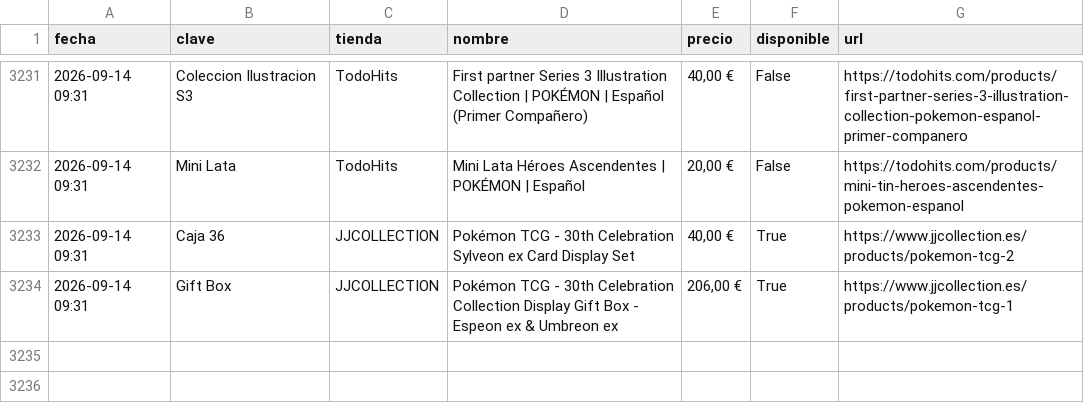
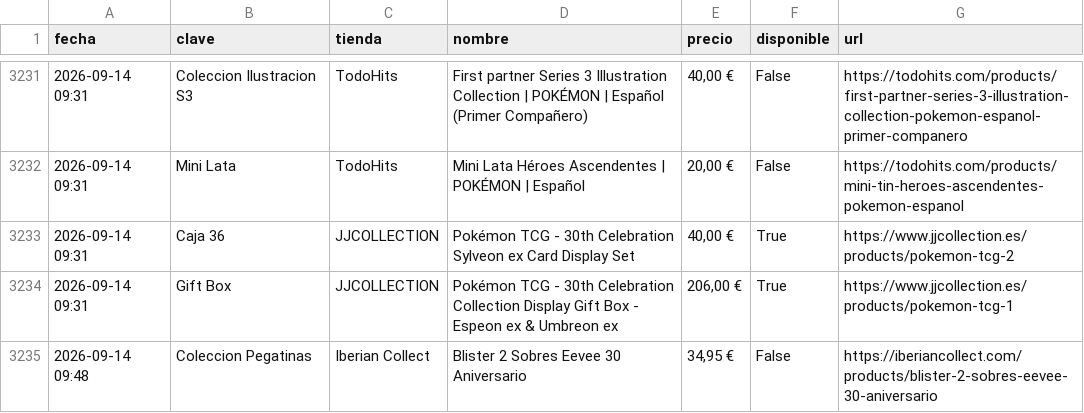
Before and after one commit to YellowComet/diego_scraper_webs, a CSV file: history.csv, drawn as a sheet; only a part is shown, gaps mark what is left out.

```diff
--- a/history.csv
+++ b/history.csv
@@ -3234 +3234,2 @@ fecha,clave,tienda,nombre,precio,disponible,url
 2026-09-14 09:31,Gift Box,JJCOLLECTION,Pokémon TCG - 30th Celebration Collection Display Gift Box - Espeon ex & Umbreon ex,"206,00 €",True,https://www.jjcollection.es/products/pokemon-tcg-1
+2026-09-14 09:48,Coleccion Pegatinas,Iberian Collect,Blister 2 Sobres Eevee 30 Aniversario,"34,95 €",False,https://iberiancollect.com/products/blister-2-sobres-eevee-30-aniversario
```
Also changed, not shown: 3 other files.
